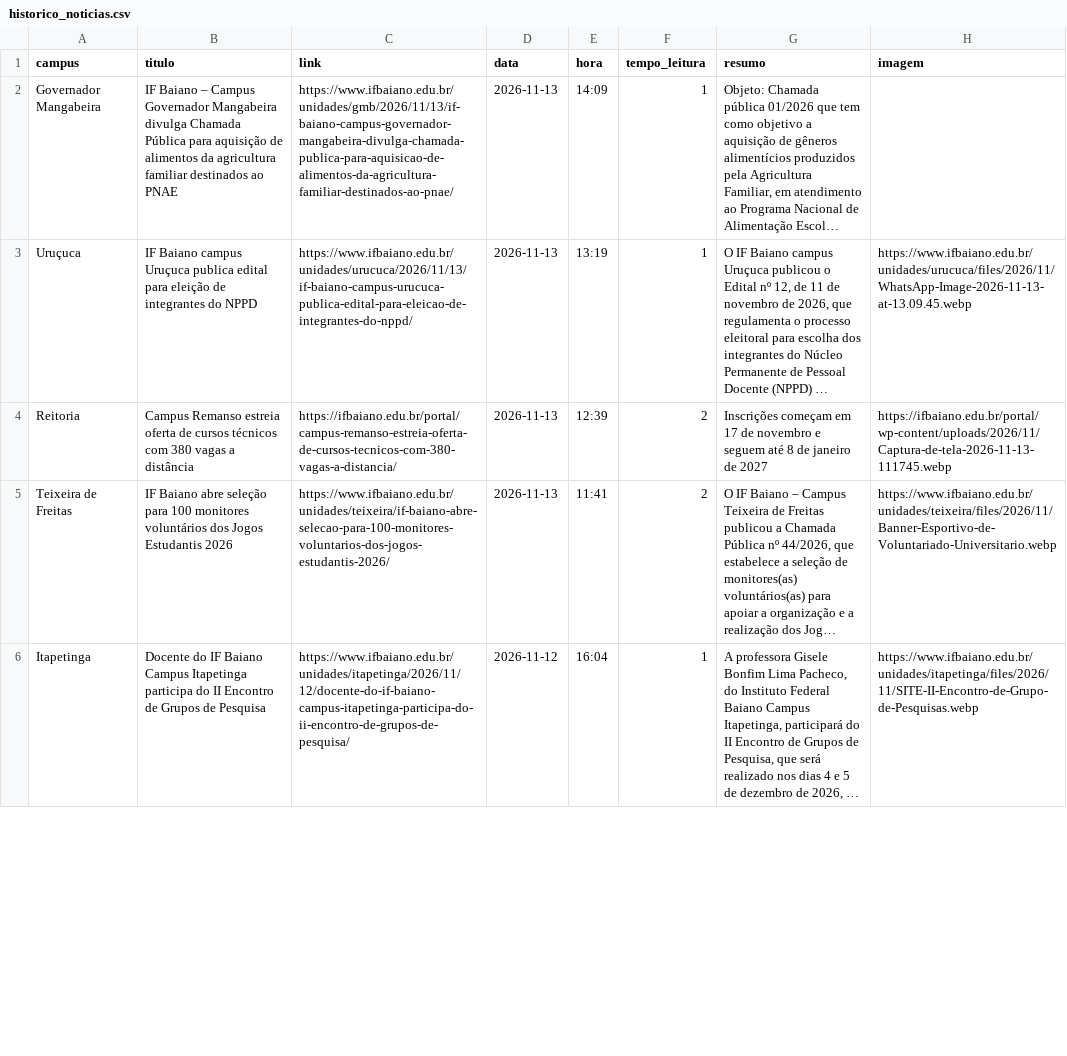
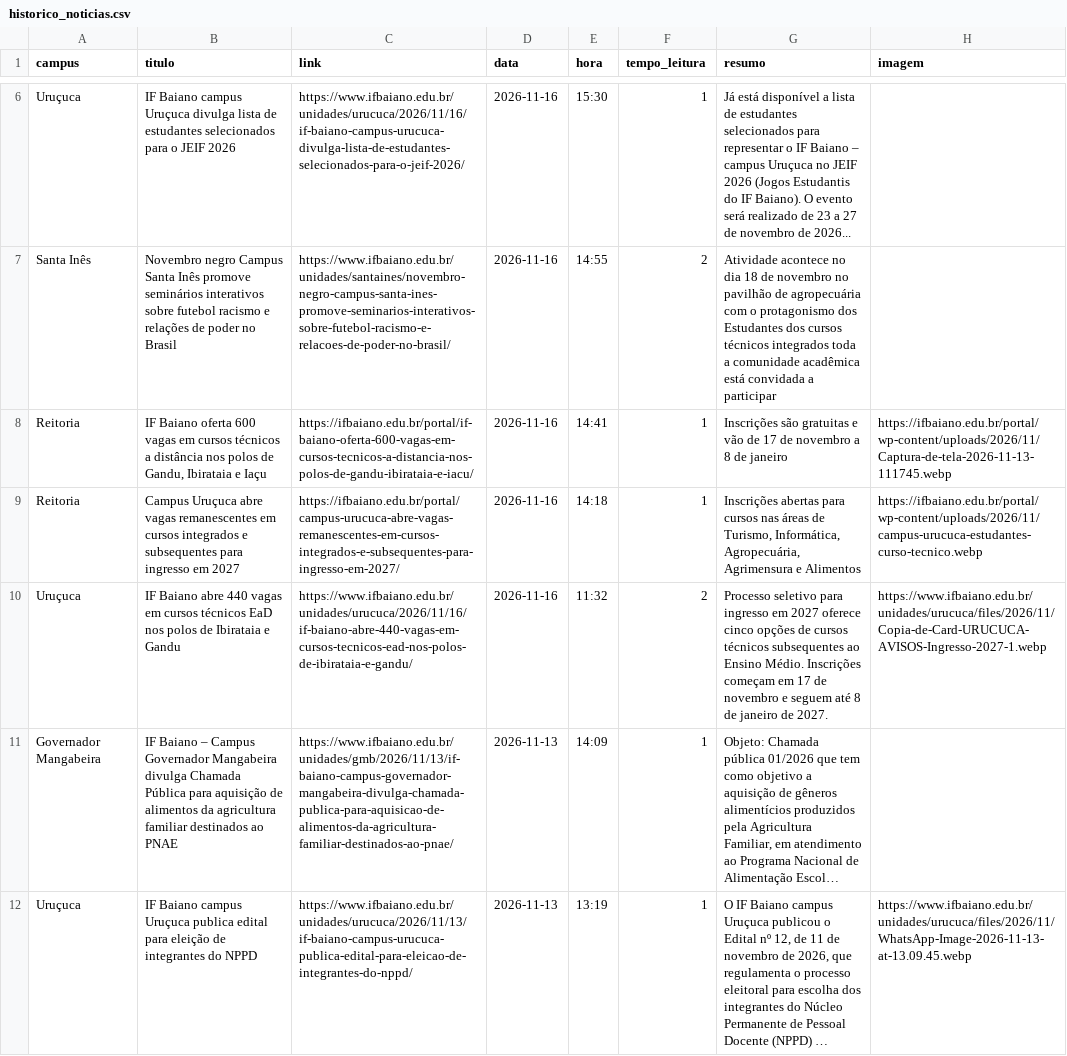
Before and after one commit to ascomifbaiano/jornal-bembaiano, a CSV file: data/historico_noticias.csv, drawn as a sheet; only a part is shown, gaps mark what is left out; the shorter side is filled out with more unchanged rows; long unchanged cells end in …; the diff covers the shown part only; the diff names each change by its address in the sheet, - before the commit and + after, or states it on an @@ line.

```diff
--- a/data/historico_noticias.csv
+++ b/data/historico_noticias.csv
+row 6: Uruçuca | IF Baiano campus Uruçuca divulga lista de estudantes selecionados para o JEIF 2026 | https://www.ifbaiano.edu.br/unidades/urucuca/2026/11/16/if-baiano-campus-urucuca-divulga-lista-de-estudantes-selecionados-para-o-jeif-2026/ | 2026-11-16 | 15:30 | 1 | Já está disponível a lista de estudantes selecionados para representar o IF Baiano – campus Uruçuca no JEIF 2026 (Jogos Estudantis do IF Baiano). O evento será realizado de 23 a 27 de novembro de 2026...
+row 7: Santa Inês | Novembro negro Campus Santa Inês promove seminários interativos sobre futebol racismo e relações de poder no Brasil | https://www.ifbaiano.edu.br/unidades/santaines/novembro-negro-campus-santa-ines-promove-seminarios-interativos-sobre-futebol-racismo-e-relacoes-de-poder-no-brasil/ | 2026-11-16 | 14:55 | 2 | Atividade acontece no dia 18 de novembro no pavilhão de agropecuária com o protagonismo dos Estudantes dos cursos técnicos integrados toda a comunidade acadêmica está convidada a participar
+row 8: Reitoria | IF Baiano oferta 600 vagas em cursos técnicos a distância nos polos de Gandu, Ibirataia e Iaçu | https://ifbaiano.edu.br/portal/if-baiano-oferta-600-vagas-em-cursos-tecnicos-a-distancia-nos-polos-de-gandu-ibirataia-e-iacu/ | 2026-11-16 | 14:41 | 1 | Inscrições são gratuitas e vão de 17 de novembro a 8 de janeiro | https://ifbaiano.edu.br/portal/wp-content/uploads/2026/11/Captura-de-tela-2026-11-13-111745.webp
+row 9: Reitoria | Campus Uruçuca abre vagas remanescentes em cursos integrados e subsequentes para ingresso em 2027 | https://ifbaiano.edu.br/portal/campus-urucuca-abre-vagas-remanescentes-em-cursos-integrados-e-subsequentes-para-ingresso-em-2027/ | 2026-11-16 | 14:18 | 1 | Inscrições abertas para cursos nas áreas de Turismo, Informática, Agropecuária, Agrimensura e Alimentos | https://ifbaiano.edu.br/portal/wp-content/uploads/2026/11/campus-urucuca-estudantes-curso-tecnico.webp
+row 10: Uruçuca | IF Baiano abre 440 vagas em cursos técnicos EaD nos polos de Ibirataia e Gandu | https://www.ifbaiano.edu.br/unidades/urucuca/2026/11/16/if-baiano-abre-440-vagas-em-cursos-tecnicos-ead-nos-polos-de-ibirataia-e-gandu/ | 2026-11-16 | 11:32 | 2 | Processo seletivo para ingresso em 2027 oferece cinco opções de cursos técnicos subsequentes ao Ensino Médio. Inscrições começam em 17 de novembro e seguem até 8 de janeiro de 2027. | https://www.ifbaiano.edu.br/unidades/urucuca/files/2026/11/Copia-de-Card-URUCUCA-AVISOS-Ingresso-2027-1.webp
```
Also changed, not shown: 4 added rows, 5 removed rows and 1 edited cell elsewhere in this file.
